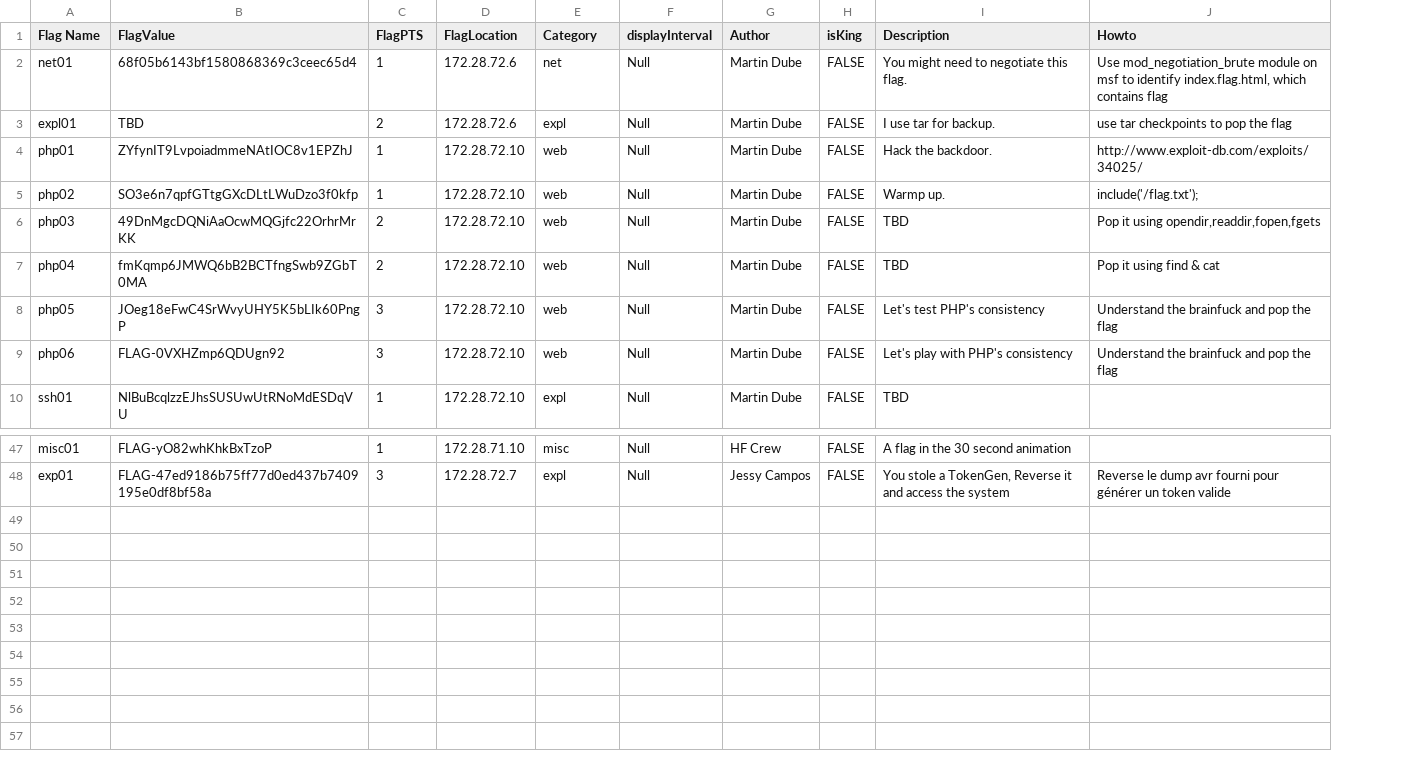
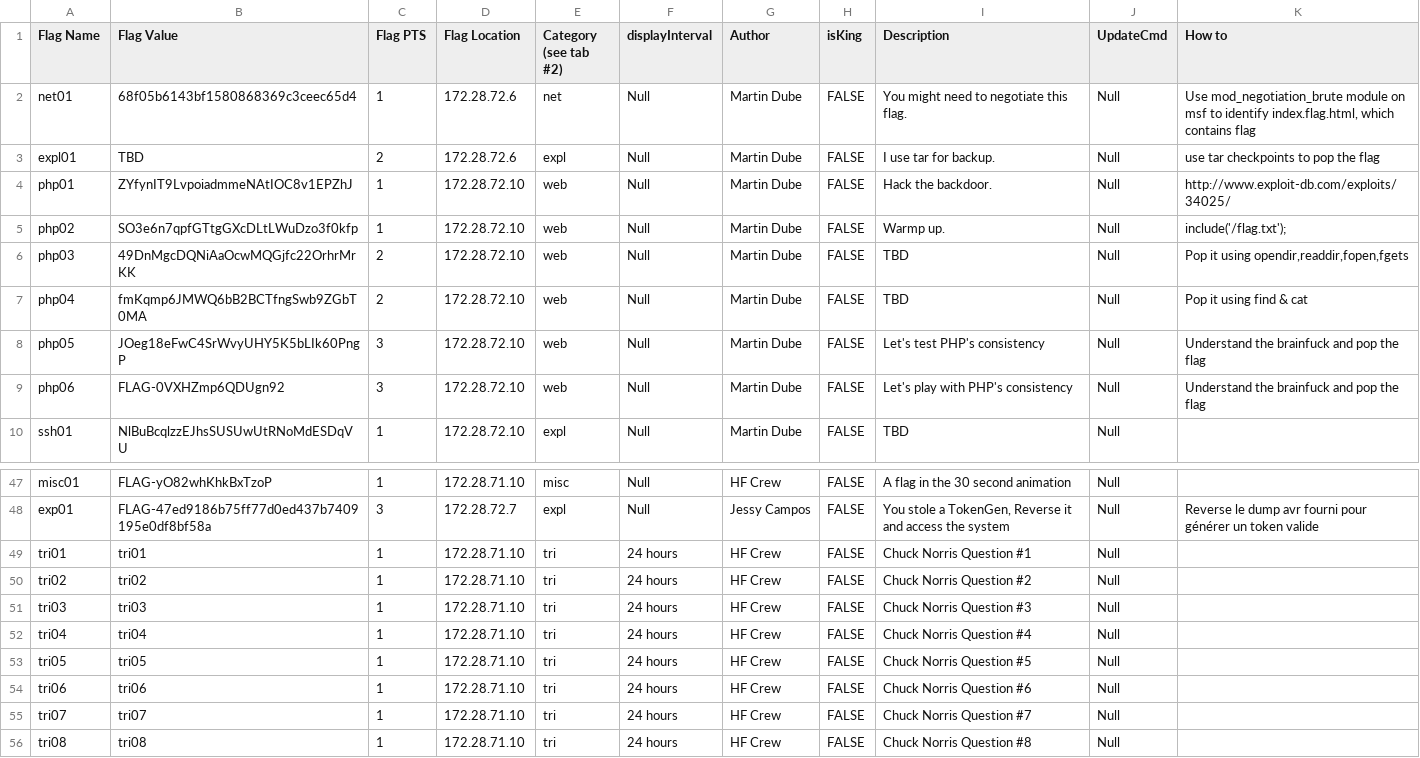
Before and after one commit to hackfestca/hfscoreboard, a CSV file: flags.csv, drawn as a sheet; only a part is shown, gaps mark what is left out; addresses are those after the commit; the diff names each change by its address in the sheet, - before the commit and + after, or states it on an @@ line.

Commit message:
Made a cleanup in scoreboard data. Flags and teams can be imported from a csv file.

```diff
--- a/flags.csv
+++ b/flags.csv
+column J (UpdateCmd), rows 2-10: all Null; rows 47-48: Null | Null
-B1: FlagValue
+B1: Flag Value
-C1: FlagPTS
+C1: Flag PTS
-D1: FlagLocation
+D1: Flag Location
-E1: Category
+E1: Category (see tab #2)
-K1: Howto
+K1: How to
+row 49: tri01 | tri01 | 1 | 172.28.71.10 | tri | 24 hours | HF Crew | FALSE | Chuck Norris Question #1 | Null
+row 50: tri02 | tri02 | 1 | 172.28.71.10 | tri | 24 hours | HF Crew | FALSE | Chuck Norris Question #2 | Null
+row 51: tri03 | tri03 | 1 | 172.28.71.10 | tri | 24 hours | HF Crew | FALSE | Chuck Norris Question #3 | Null
+row 52: tri04 | tri04 | 1 | 172.28.71.10 | tri | 24 hours | HF Crew | FALSE | Chuck Norris Question #4 | Null
+row 53: tri05 | tri05 | 1 | 172.28.71.10 | tri | 24 hours | HF Crew | FALSE | Chuck Norris Question #5 | Null
+row 54: tri06 | tri06 | 1 | 172.28.71.10 | tri | 24 hours | HF Crew | FALSE | Chuck Norris Question #6 | Null
+row 55: tri07 | tri07 | 1 | 172.28.71.10 | tri | 24 hours | HF Crew | FALSE | Chuck Norris Question #7 | Null
+row 56: tri08 | tri08 | 1 | 172.28.71.10 | tri | 24 hours | HF Crew | FALSE | Chuck Norris Question #8 | Null
```
Also changed, not shown: 5 other files.
